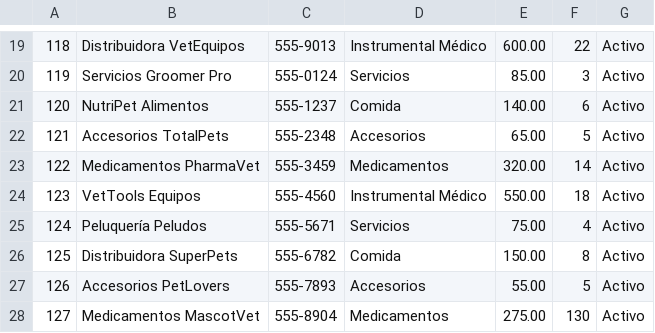
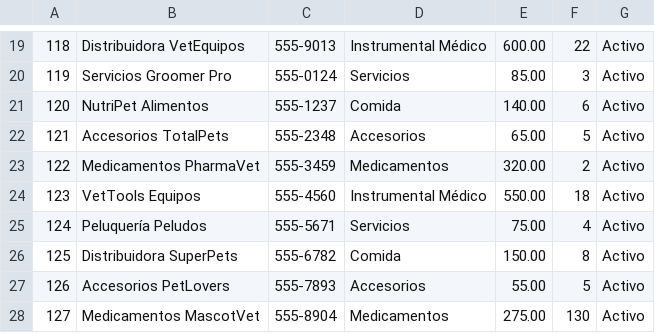
Before and after one commit to Guillermo-HR/pet-home, a CSV file: tabla-externa/proveedor_table_ext.csv, drawn as a sheet; only a part is shown, gaps mark what is left out; the diff names each change by its address in the sheet, - before the commit and + after, or states it on an @@ line.

```diff
--- a/tabla-externa/proveedor_table_ext.csv
+++ b/tabla-externa/proveedor_table_ext.csv
-F23: 14
+F23: 2
```
Also changed, not shown: 11 other files.
